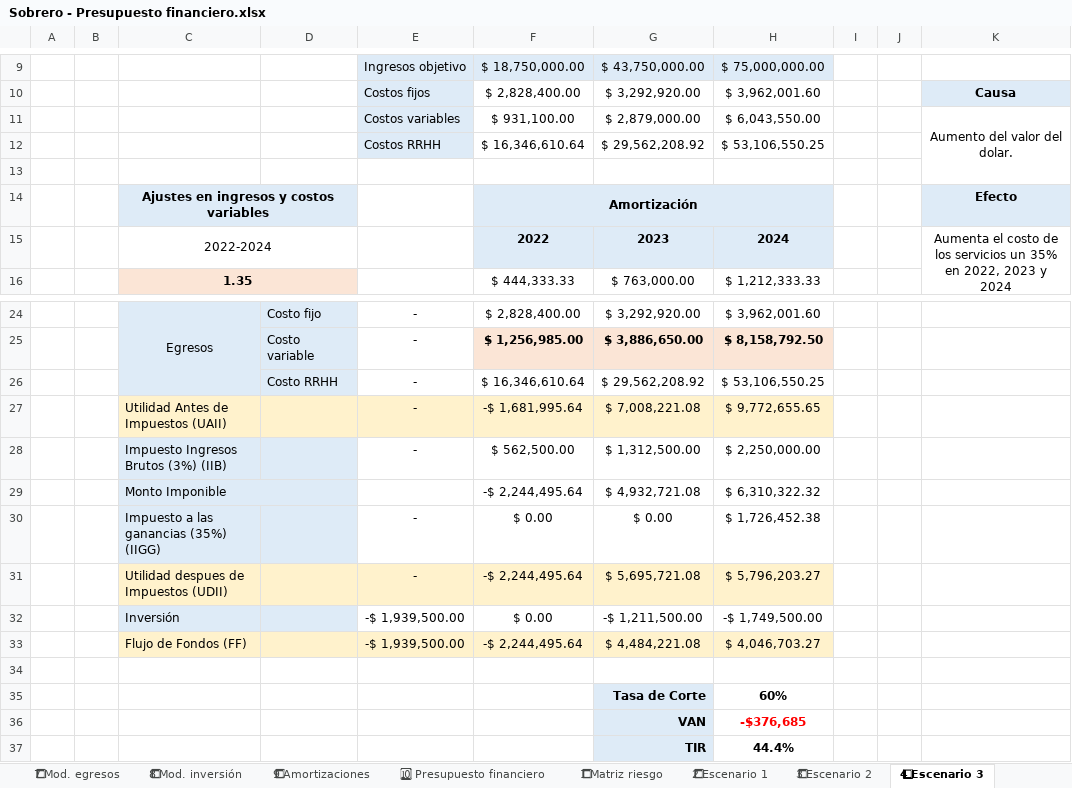
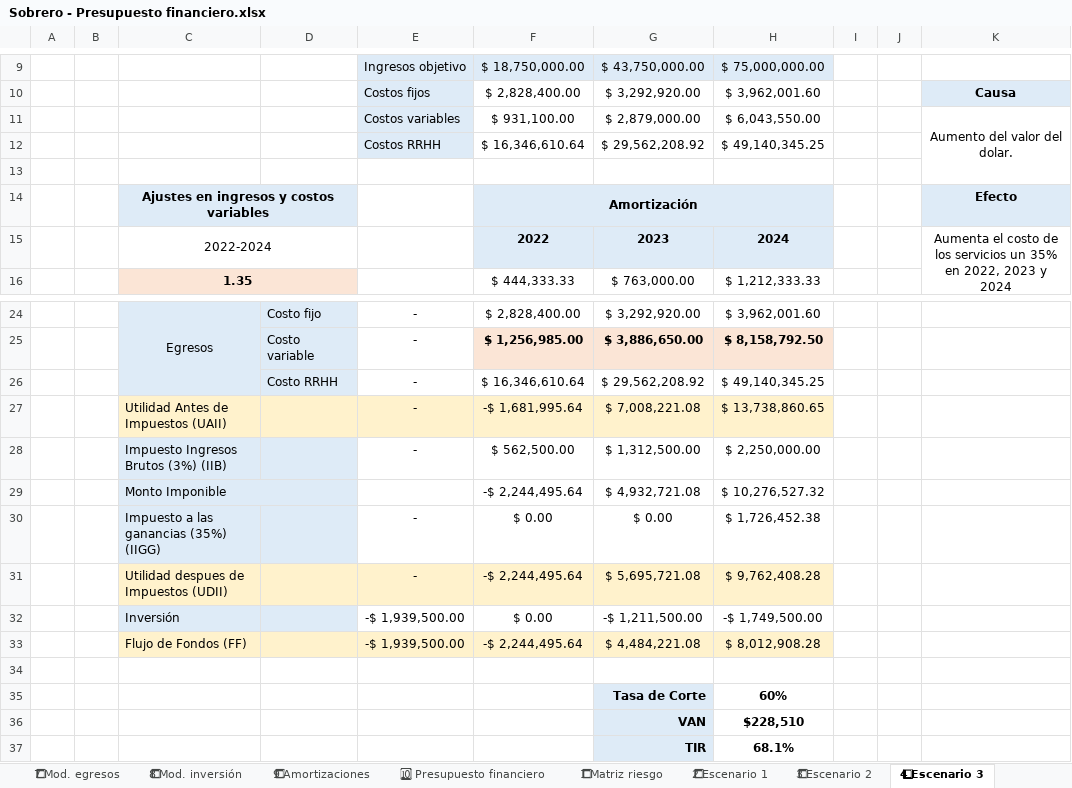
Before and after one commit to MartinSob/tfi-my-news, an Excel workbook: Negocio/Sobrero - Presupuesto financiero.xlsx, sheet 4⃣ Escenario 3, drawn as a sheet; only a part is shown, gaps mark what is left out; values as stored, in another font and other column widths than the file's, no borders; charts and pictures not drawn; the diff names each change by its address in the sheet, - before the commit and + after, or states it on an @@ line.

```diff
--- a/Negocio/Sobrero - Presupuesto financiero.xlsx (sheet 4⃣ Escenario 3)
+++ b/Negocio/Sobrero - Presupuesto financiero.xlsx (sheet 4⃣ Escenario 3)
-H12: $ 53,106,550.25
+H12: $ 49,140,345.25
-H26: $ 53,106,550.25
+H26: $ 49,140,345.25
-H27: $ 9,772,655.65
+H27: $ 13,738,860.65
-H29: $ 6,310,322.32
+H29: $ 10,276,527.32
-H31: $ 5,796,203.27
+H31: $ 9,762,408.28
-H33: $ 4,046,703.27
+H33: $ 8,012,908.28
-H36: -$376,685
+H36: $228,510
-H36 text colour: #FF0000
+H36 text colour: black
-H37: 44.4%
+H37: 68.1%
```
Also changed, not shown: sheet 6⃣ Costos RRHH, sheet 5⃣ Plan de contingencia, sheet 🔟 Presupuesto financiero, sheet 3⃣ Escenario 2, sheet 2⃣ Escenario 1, sheet 8⃣ Mod. inversión, 1 more sheet, charts or pictures, Negocio/Sobrero - Proyect.xlsx, 6 other files.
